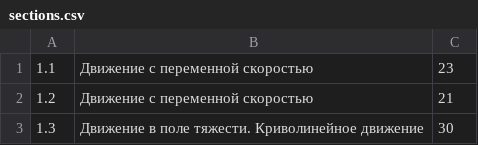
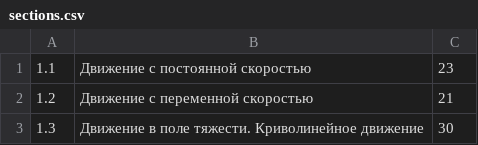
Before and after one commit to savchenko-physics/savchenko-solutions, a CSV file: src/ru/database/sections.csv, drawn as a sheet; only a part is shown.

Commit message:
Updated the name of 1.1.1 section on Russian

```diff
--- a/src/ru/database/sections.csv
+++ b/src/ru/database/sections.csv
@@ -1,2 +1,2 @@
-1.1,Движение с переменной скоростью,23
+1.1,Движение с постоянной скоростью,23
 1.2,Движение с переменной скоростью,21
```
Also changed, not shown: 4 other files.
